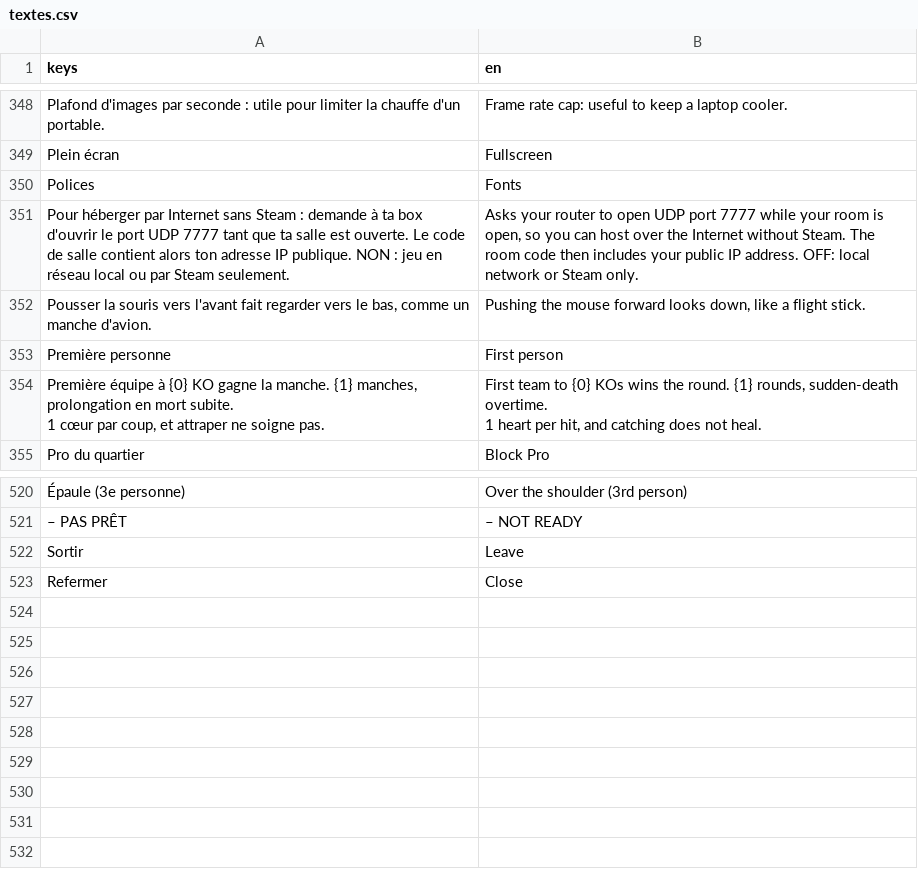
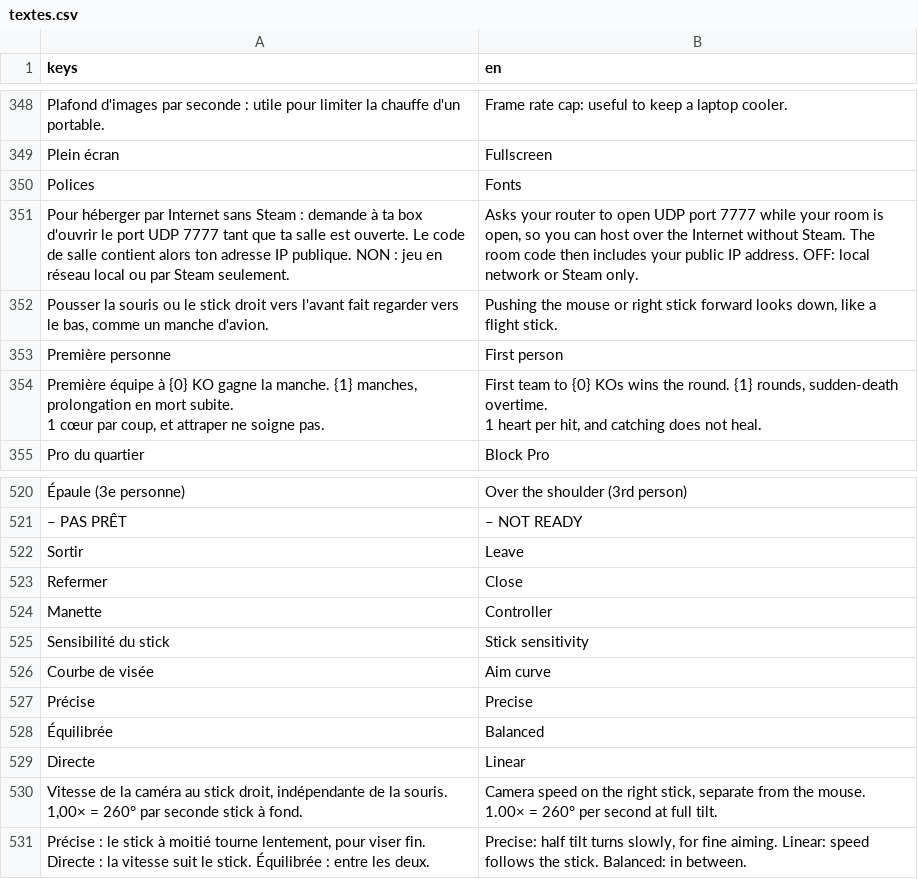
Before and after one commit to jules-crevoisier/dogeballVR, a CSV file: assets/i18n/textes.csv, drawn as a sheet; only a part is shown, gaps mark what is left out; the diff names each change by its address in the sheet, - before the commit and + after, or states it on an @@ line.

```diff
--- a/assets/i18n/textes.csv
+++ b/assets/i18n/textes.csv
-A352 (keys): …la souris vers l'avant…
+A352 (keys): …la souris ou le stick droit vers l'avant…
-B352 (en): …the mouse forward looks…
+B352 (en): …the mouse or right stick forward looks…
+row 524: Manette | Controller
+row 525: Sensibilité du stick | Stick sensitivity
+row 526: Courbe de visée | Aim curve
+row 527: Précise | Precise
+row 528: Équilibrée | Balanced
+row 529: Directe | Linear
+row 530: Vitesse de la caméra au stick droit, indépendante de la souris. 1,00× = 260° par seconde stick à fond. | Camera speed on the right stick, separate from the mouse. 1.00× = 260° per second at full tilt.
+row 531: Précise : le stick à moitié tourne lentement, pour viser fin. Directe : la vitesse suit le stick. Équilibrée : entre les deux. | Precise: half tilt turns slowly, for fine aiming. Linear: speed follows the stick. Balanced: in between.
```
Also changed, not shown: 10 other files.
